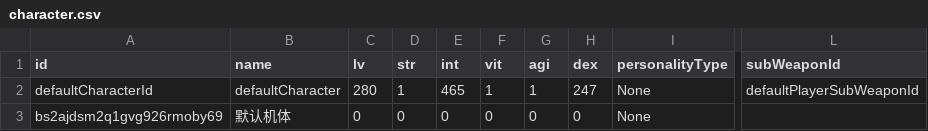
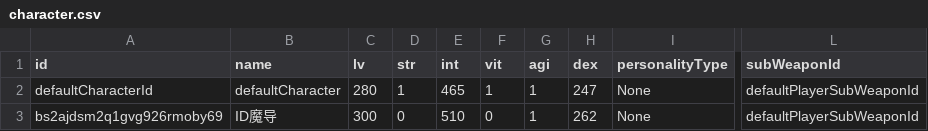
Before and after one commit to ToramCalculator-Team/ToramCalculator, a CSV file: db/backups/character.csv, drawn as a sheet; only a part is shown, gaps mark what is left out; the diff names each change by its address in the sheet, - before the commit and + after, or states it on an @@ line.

```diff
--- a/db/backups/character.csv
+++ b/db/backups/character.csv
-B3 (name): 默认机体
+B3 (name): ID魔导
-C3 (lv): 0
+C3 (lv): 300
-E3 (int): 0
+E3 (int): 510
-G3 (agi): 0
+G3 (agi): 1
-H3 (dex): 0
+H3 (dex): 262
-L3 (subWeaponId): (empty)
+L3 (subWeaponId): defaultPlayerSubWeaponId
```
Also changed, not shown: db/backups/skill_variant.csv, 25 other files.
